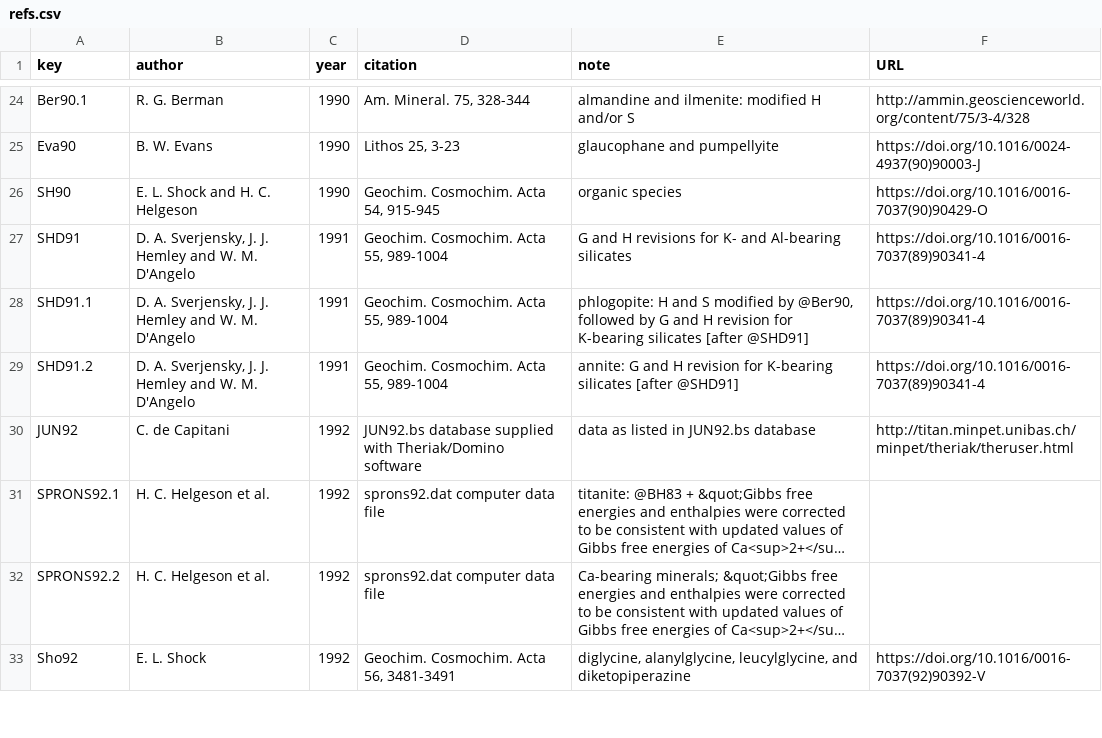
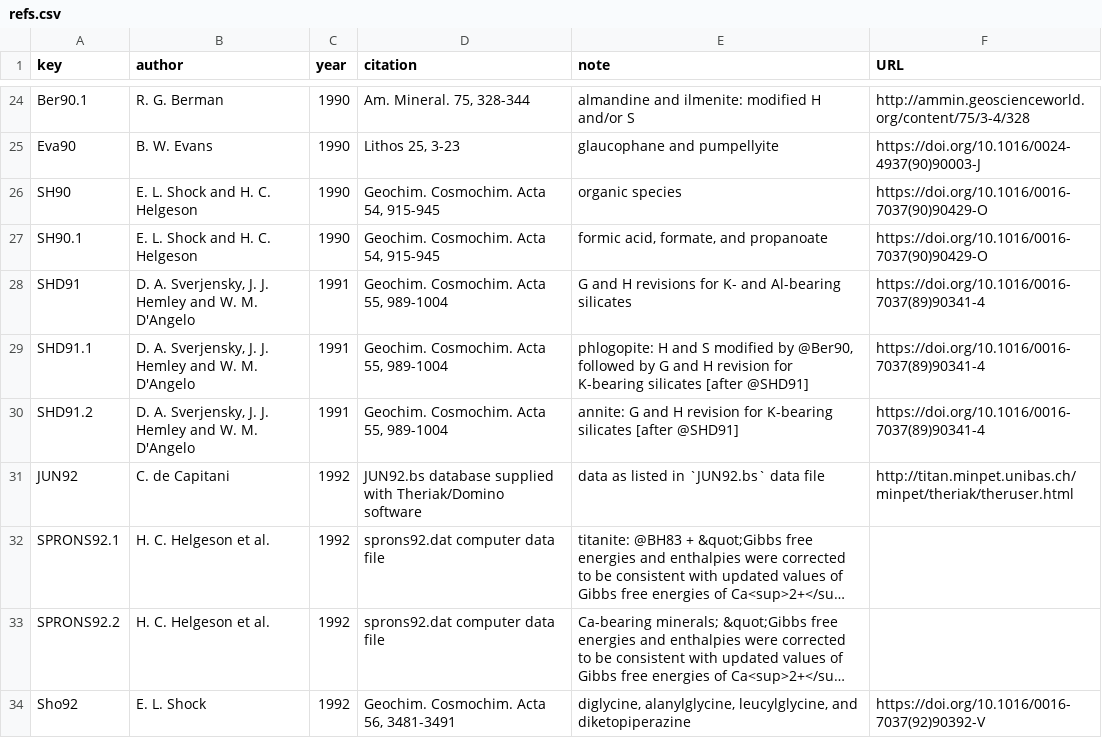
Before and after one commit to rforge/chnosz, a CSV file: pkg/CHNOSZ/data/refs.csv, drawn as a sheet; only a part is shown, gaps mark what is left out; long unchanged cells end in …; addresses are those after the commit; the diff covers the shown part only; the diff names each change by its address in the sheet, - before the commit and + after, or states it on an @@ line.

Commit message:
update some thermodynamic data and references
git-svn-id: svn://svn.r-forge.r-project.org/svnroot/chnosz@247 edb9625f-4e0d-4859-8d74-9fd3b1da38cb

```diff
--- a/pkg/CHNOSZ/data/refs.csv
+++ b/pkg/CHNOSZ/data/refs.csv
+row 27: SH90.1 | E. L. Shock and H. C. Helgeson | 1990 | Geochim. Cosmochim. Acta 54, 915-945 | formic acid, formate, and propanoate | https://doi.org/10.1016/0016-7037(90)90429-O
-E31 (note): data as listed in JUN92.bs database
+E31 (note): data as listed in `JUN92.bs` data file
```
Also changed, not shown: 3 added rows, 1 removed row and 3 edited cells elsewhere in this file, pkg/CHNOSZ/inst/extdata/OBIGT/DEW_aq.csv, 9 other files.
